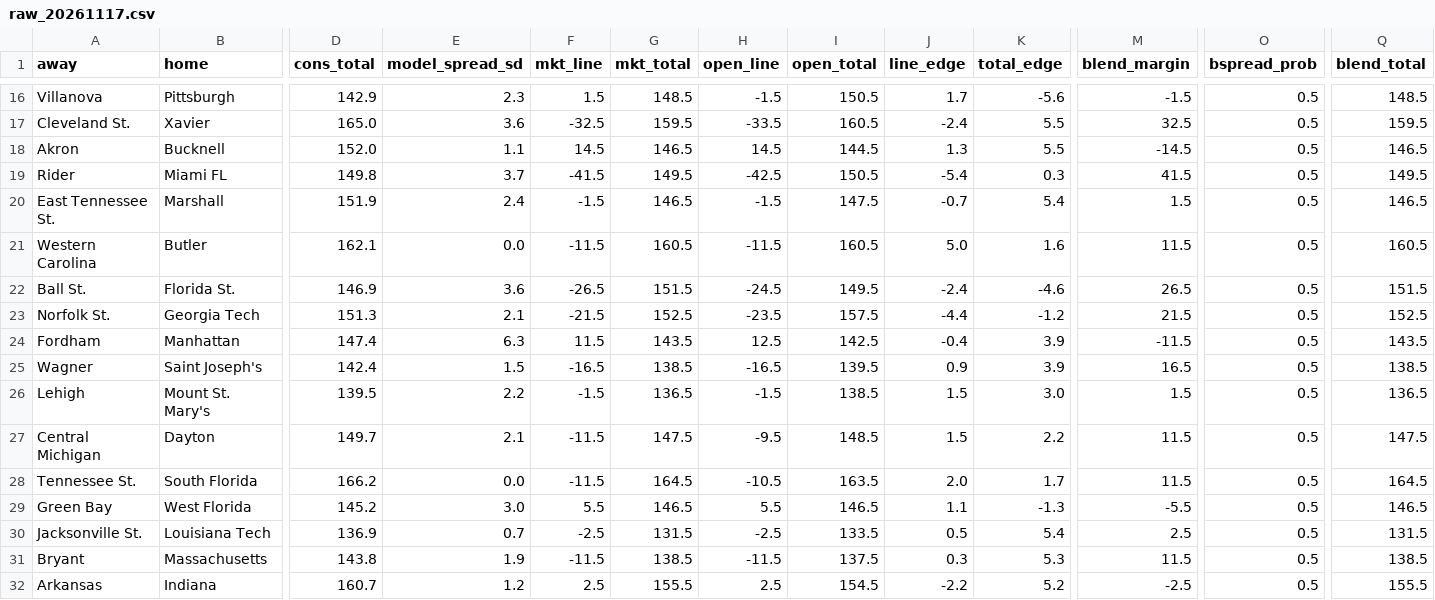
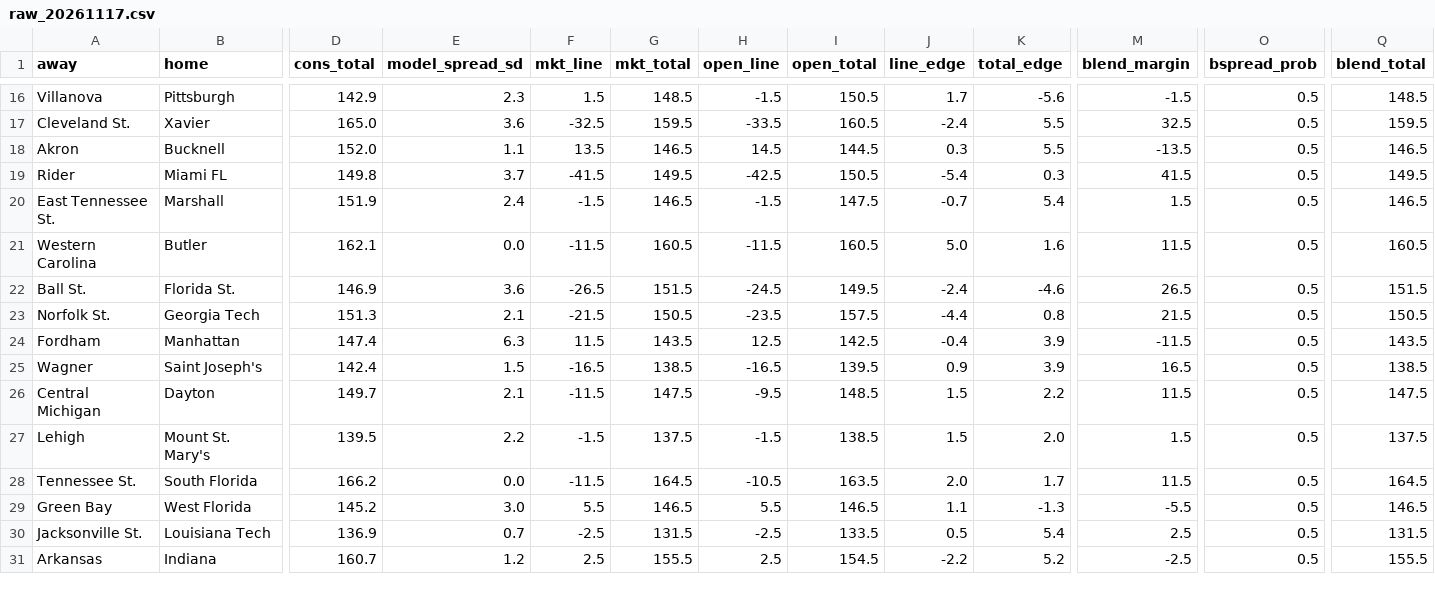
Before and after one commit to jakemmorgan96-stack/cbb-consensus, a CSV file: output/raw_20261117.csv, drawn as a sheet; only a part is shown, gaps mark what is left out; removed rows and columns are numbered as before the commit, all else as after; rows hold the shown columns only; the diff covers the shown part only; the diff names each change by its address in the sheet, - before the commit and + after, or states it on an @@ line.

```diff
--- a/output/raw_20261117.csv
+++ b/output/raw_20261117.csv
-F18 (mkt_line): 14.5
+F18 (mkt_line): 13.5
-J18 (line_edge): 1.3
+J18 (line_edge): 0.3
-M18 (blend_margin): -14.5
+M18 (blend_margin): -13.5
-G23 (mkt_total): 152.5
+G23 (mkt_total): 150.5
-K23 (total_edge): -1.2
+K23 (total_edge): 0.8
-Q23 (blend_total): 152.5
+Q23 (blend_total): 150.5
-row 26: Lehigh | Mount St. Mary's | 139.5 | 2.2 | -1.5 | 136.5 | -1.5 | 138.5 | 1.5 | 3.0 | 1.5 | 0.5 | 136.5
+row 27: Lehigh | Mount St. Mary's | 139.5 | 2.2 | -1.5 | 137.5 | -1.5 | 138.5 | 1.5 | 2.0 | 1.5 | 0.5 | 137.5
-row 31: Bryant | Massachusetts | 143.8 | 1.9 | -11.5 | 138.5 | -11.5 | 137.5 | 0.3 | 5.3 | 11.5 | 0.5 | 138.5
```
Also changed, not shown: 2 added rows, 1 removed row and 41 edited cells elsewhere in this file, output/cbb_consensus_20261117.csv, output/results_log.csv, 3 other files.
